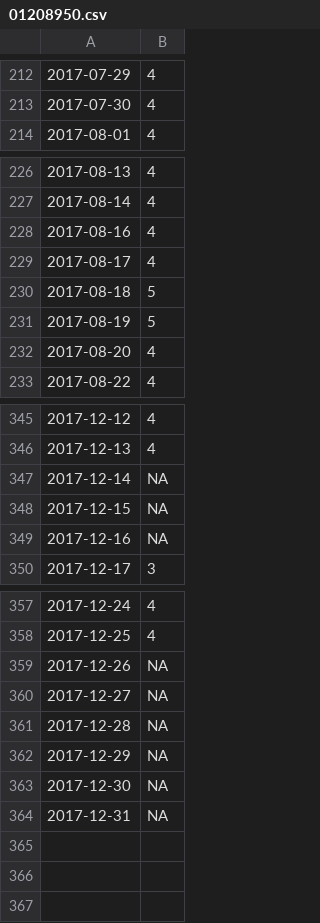
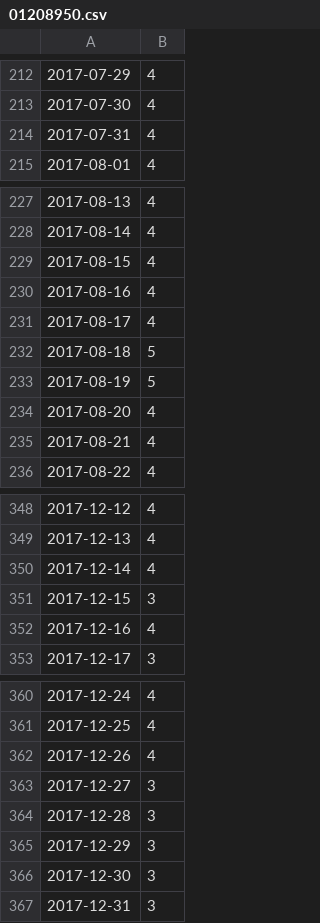
Before and after one commit to marybecker/FlowImpair, a CSV file: data/01208950.csv, drawn as a sheet; only a part is shown, gaps mark what is left out; the diff covers the shown part only.

```diff
--- a/data/01208950.csv
+++ b/data/01208950.csv
@@ -213,2 +213,3 @@
 "2017-07-30",4
+"2017-07-31",4
 "2017-08-01",4
@@ -227,2 +228,3 @@
 "2017-08-14",4
+"2017-08-15",4
 "2017-08-16",4
@@ -232,2 +234,3 @@
 "2017-08-20",4
+"2017-08-21",4
 "2017-08-22",4
@@ -346,5 +349,5 @@
 "2017-12-13",4
-"2017-12-14",NA
-"2017-12-15",NA
-"2017-12-16",NA
+"2017-12-14",4
+"2017-12-15",3
+"2017-12-16",4
 "2017-12-17",3
@@ -358,7 +361,7 @@
 "2017-12-25",4
-"2017-12-26",NA
-"2017-12-27",NA
-"2017-12-28",NA
-"2017-12-29",NA
-"2017-12-30",NA
-"2017-12-31",NA
+"2017-12-26",4
+"2017-12-27",3
+"2017-12-28",3
+"2017-12-29",3
+"2017-12-30",3
+"2017-12-31",3
```
Also changed, not shown: 3 edited cells elsewhere in this file, data/01187300.csv, data/01193500.csv, 20 other files.
